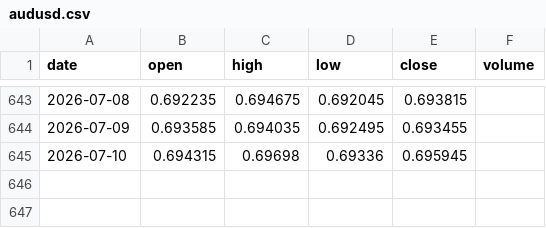
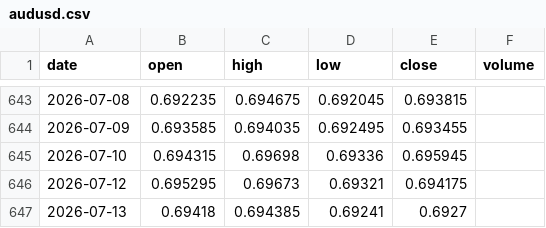
Before and after one commit to jaspalsinghau/experiments-with-claude, a CSV file: public/data/audusd.csv, drawn as a sheet; only a part is shown, gaps mark what is left out; the diff names each change by its address in the sheet, - before the commit and + after, or states it on an @@ line.

```diff
--- a/public/data/audusd.csv
+++ b/public/data/audusd.csv
+row 646: 2026-07-12 | 0.695295 | 0.69673 | 0.69321 | 0.694175
+row 647: 2026-07-13 | 0.69418 | 0.694385 | 0.69241 | 0.6927
```
Also changed, not shown: public/data/DIA.csv, public/data/GLD.csv, 3 other files.
